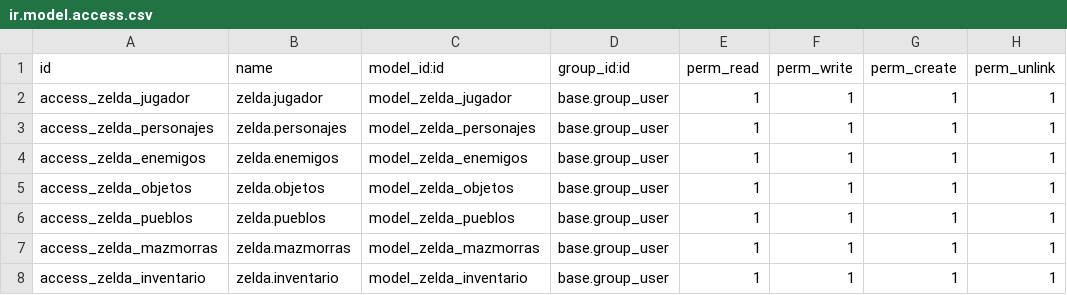
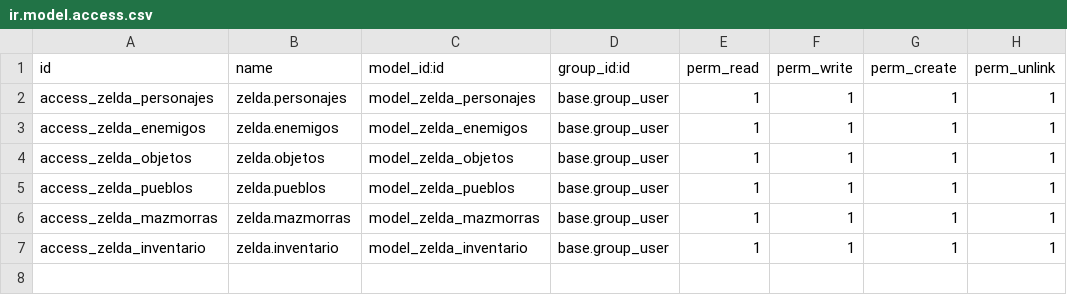
Before and after one commit to PabloEdD/Recuperacion, a CSV file: zelda/security/ir.model.access.csv, drawn as a sheet; the diff names each change by its address in the sheet, - before the commit and + after, or states it on an @@ line.

```diff
--- a/zelda/security/ir.model.access.csv
+++ b/zelda/security/ir.model.access.csv
-row 2: access_zelda_jugador | zelda.jugador | model_zelda_jugador | base.group_user | 1 | 1 | 1 | 1
```
Also changed, not shown: 2 other files.
